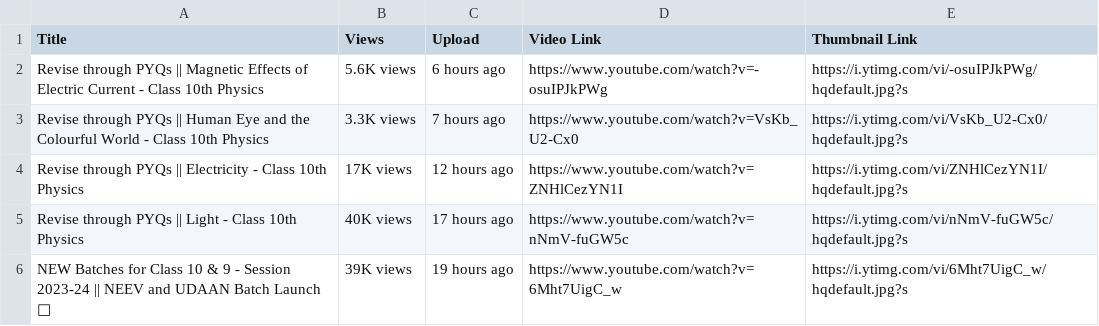
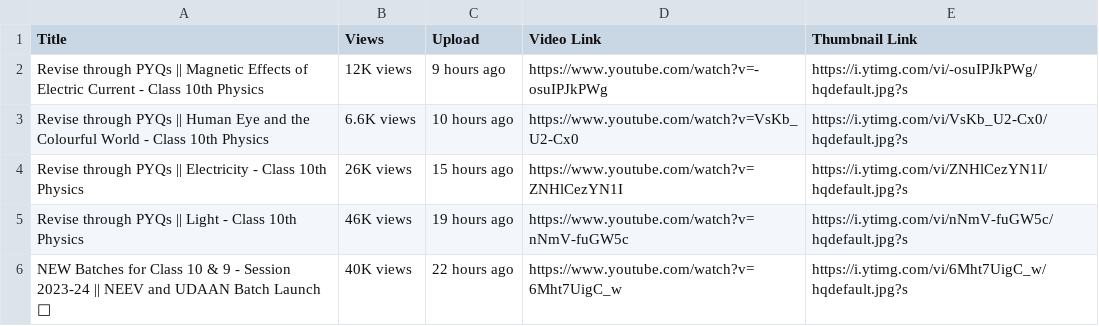
Before and after one commit to CodeWithCosmo/Youtube-Scraper, a CSV file: Scrape.csv, drawn as a sheet.

```diff
--- a/Scrape.csv
+++ b/Scrape.csv
@@ -1,6 +1,6 @@
 Title,Views,Upload,Video Link,Thumbnail Link
-Revise through PYQs || Magnetic Effects of Electric Current - Class 10th Physics,5.6K views,6 hours ago,https://www.youtube.com/watch?v=-osuIPJkPWg,https://i.ytimg.com/vi/-osuIPJkPWg/hqdefault.jpg?s
-Revise through PYQs || Human Eye and the Colourful World - Class 10th Physics,3.3K views,7 hours ago,https://www.youtube.com/watch?v=VsKb_U2-Cx0,https://i.ytimg.com/vi/VsKb_U2-Cx0/hqdefault.jpg?s
-Revise through PYQs || Electricity - Class 10th Physics,17K views,12 hours ago,https://www.youtube.com/watch?v=ZNHlCezYN1I,https://i.ytimg.com/vi/ZNHlCezYN1I/hqdefault.jpg?s
-Revise through PYQs || Light - Class 10th Physics,40K views,17 hours ago,https://www.youtube.com/watch?v=nNmV-fuGW5c,https://i.ytimg.com/vi/nNmV-fuGW5c/hqdefault.jpg?s
-NEW Batches for Class 10 & 9 - Session 2023-24 || NEEV and UDAAN Batch Launch 🚀,39K views,19 hours ago,https://www.youtube.com/watch?v=6Mht7UigC_w,https://i.ytimg.com/vi/6Mht7UigC_w/hqdefault.jpg?s
+Revise through PYQs || Magnetic Effects of Electric Current - Class 10th Physics,12K views,9 hours ago,https://www.youtube.com/watch?v=-osuIPJkPWg,https://i.ytimg.com/vi/-osuIPJkPWg/hqdefault.jpg?s
+Revise through PYQs || Human Eye and the Colourful World - Class 10th Physics,6.6K views,10 hours ago,https://www.youtube.com/watch?v=VsKb_U2-Cx0,https://i.ytimg.com/vi/VsKb_U2-Cx0/hqdefault.jpg?s
+Revise through PYQs || Electricity - Class 10th Physics,26K views,15 hours ago,https://www.youtube.com/watch?v=ZNHlCezYN1I,https://i.ytimg.com/vi/ZNHlCezYN1I/hqdefault.jpg?s
+Revise through PYQs || Light - Class 10th Physics,46K views,19 hours ago,https://www.youtube.com/watch?v=nNmV-fuGW5c,https://i.ytimg.com/vi/nNmV-fuGW5c/hqdefault.jpg?s
+NEW Batches for Class 10 & 9 - Session 2023-24 || NEEV and UDAAN Batch Launch 🚀,40K views,22 hours ago,https://www.youtube.com/watch?v=6Mht7UigC_w,https://i.ytimg.com/vi/6Mht7UigC_w/hqdefault.jpg?s
```
Also changed, not shown: 2 other files.
